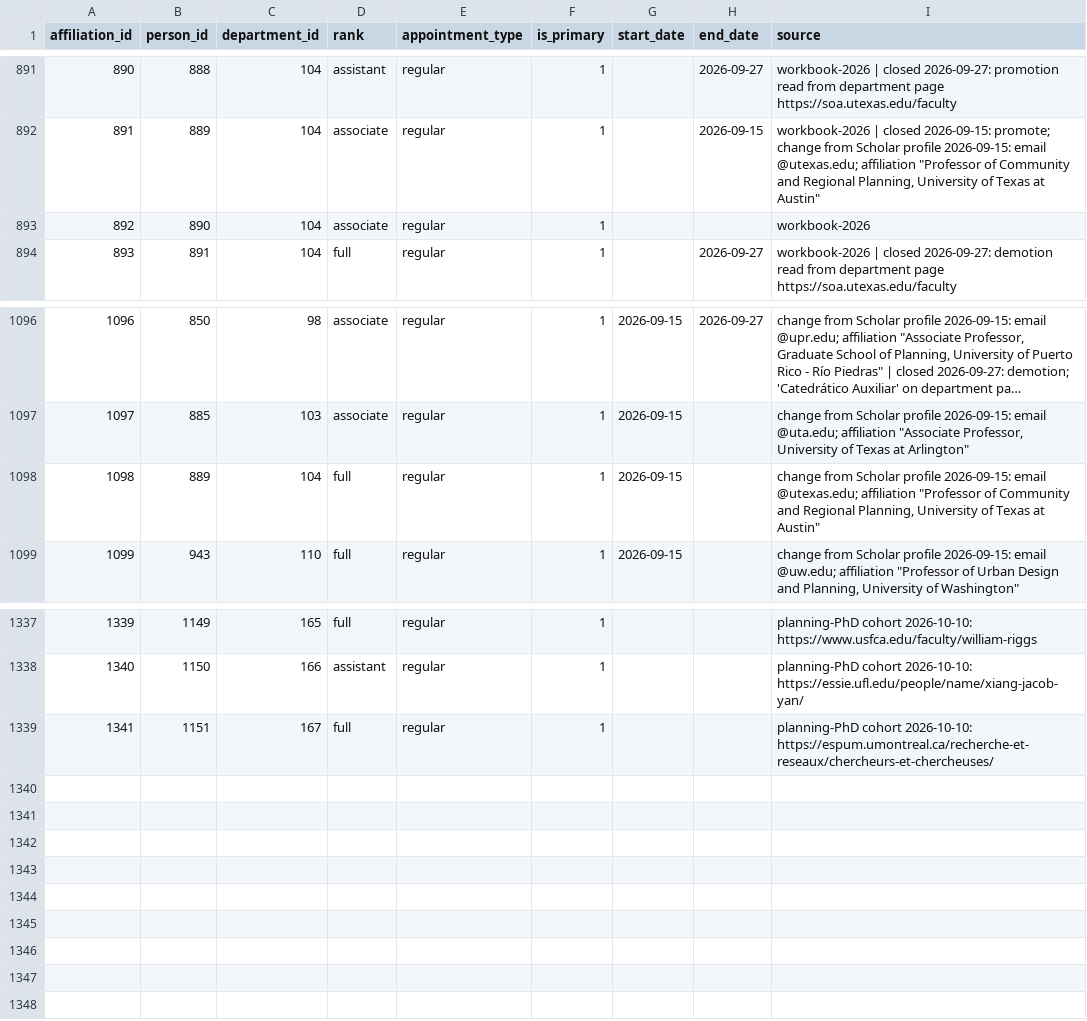
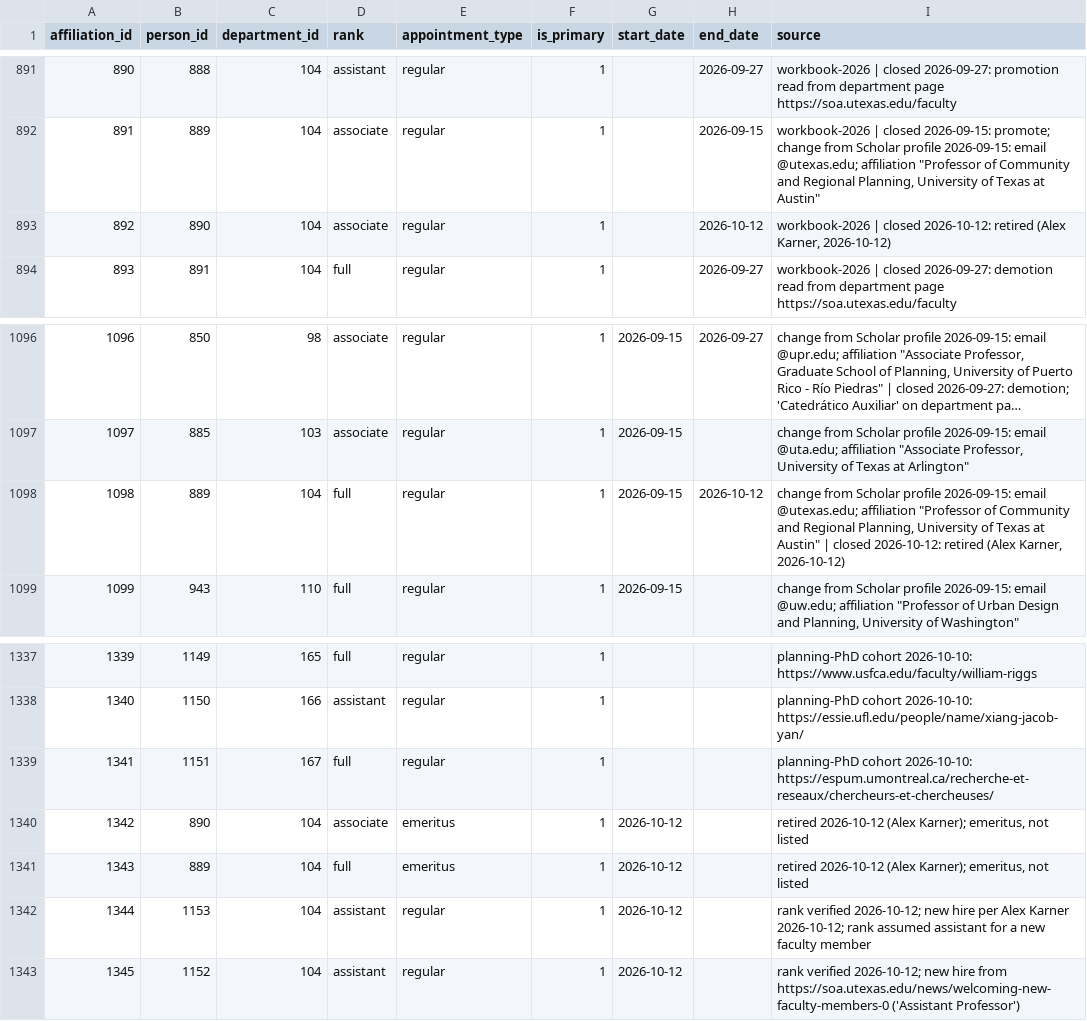
Before and after one commit to aakarner/planning-citation-metrics, a CSV file: data/roster/affiliation.csv, drawn as a sheet; only a part is shown, gaps mark what is left out; long unchanged cells end in ….

```diff
--- a/data/roster/affiliation.csv
+++ b/data/roster/affiliation.csv
@@ -892,3 +892,3 @@ affiliation_id,person_id,department_id,rank,appointment_type,is_primary,start_da
 891,889,104,associate,regular,1,,2026-09-15,"workbook-2026 | closed 2026-09-15: promote; change from Scholar profile 2026-09-15: email @utexas.edu; affiliation ""Professor of Community and Regional Planning, University of Texas at Austin"""
-892,890,104,associate,regular,1,,,workbook-2026
+892,890,104,associate,regular,1,,2026-10-12,"workbook-2026 | closed 2026-10-12: retired (Alex Karner, 2026-10-12)"
 893,891,104,full,regular,1,,2026-09-27,workbook-2026 | closed 2026-09-27: demotion read from department page https://soa.utexas.edu/faculty
@@ -1097,3 +1097,3 @@ affiliation_id,person_id,department_id,rank,appointment_type,is_primary,start_da
 1097,885,103,associate,regular,1,2026-09-15,,"change from Scholar profile 2026-09-15: email @uta.edu; affiliation ""Associate Professor, University of Texas at Arlington"""
-1098,889,104,full,regular,1,2026-09-15,,"change from Scholar profile 2026-09-15: email @utexas.edu; affiliation ""Professor of Community and Regional Planning, University of Texas at Austin"""
+1098,889,104,full,regular,1,2026-09-15,2026-10-12,"change from Scholar profile 2026-09-15: email @utexas.edu; affiliation ""Professor of Community and Regional Planning, University of Texas at Austin"" | closed 2026-10-12: retired (Alex Karner, 2026-10-12)"
 1099,943,110,full,regular,1,2026-09-15,,"change from Scholar profile 2026-09-15: email @uw.edu; affiliation ""Professor of Urban Design and Planning, University of Washington"""
@@ -1339 +1339,5 @@ affiliation_id,person_id,department_id,rank,appointment_type,is_primary,start_da
 1341,1151,167,full,regular,1,,,planning-PhD cohort 2026-10-10: https://espum.umontreal.ca/recherche-et-reseaux/chercheurs-et-chercheuses/
+1342,890,104,associate,emeritus,1,2026-10-12,,"retired 2026-10-12 (Alex Karner); emeritus, not listed"
+1343,889,104,full,emeritus,1,2026-10-12,,"retired 2026-10-12 (Alex Karner); emeritus, not listed"
+1344,1153,104,assistant,regular,1,2026-10-12,,rank verified 2026-10-12; new hire per Alex Karner 2026-10-12; rank assumed assistant for a new faculty member
+1345,1152,104,assistant,regular,1,2026-10-12,,rank verified 2026-10-12; new hire from https://soa.utexas.edu/news/welcoming-new-faculty-members-0 ('Assistant Professor')
```
Also changed, not shown: data/review/identity_candidates.csv, data/roster/person.csv, 2 other files.
